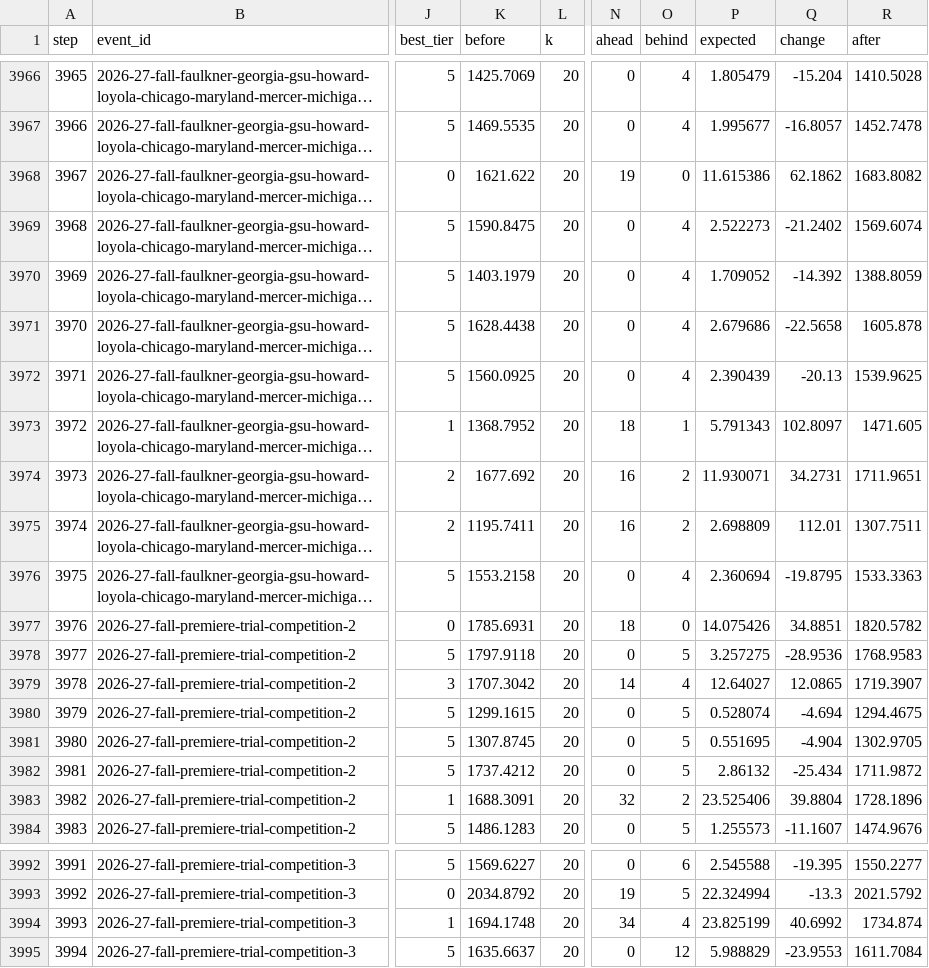
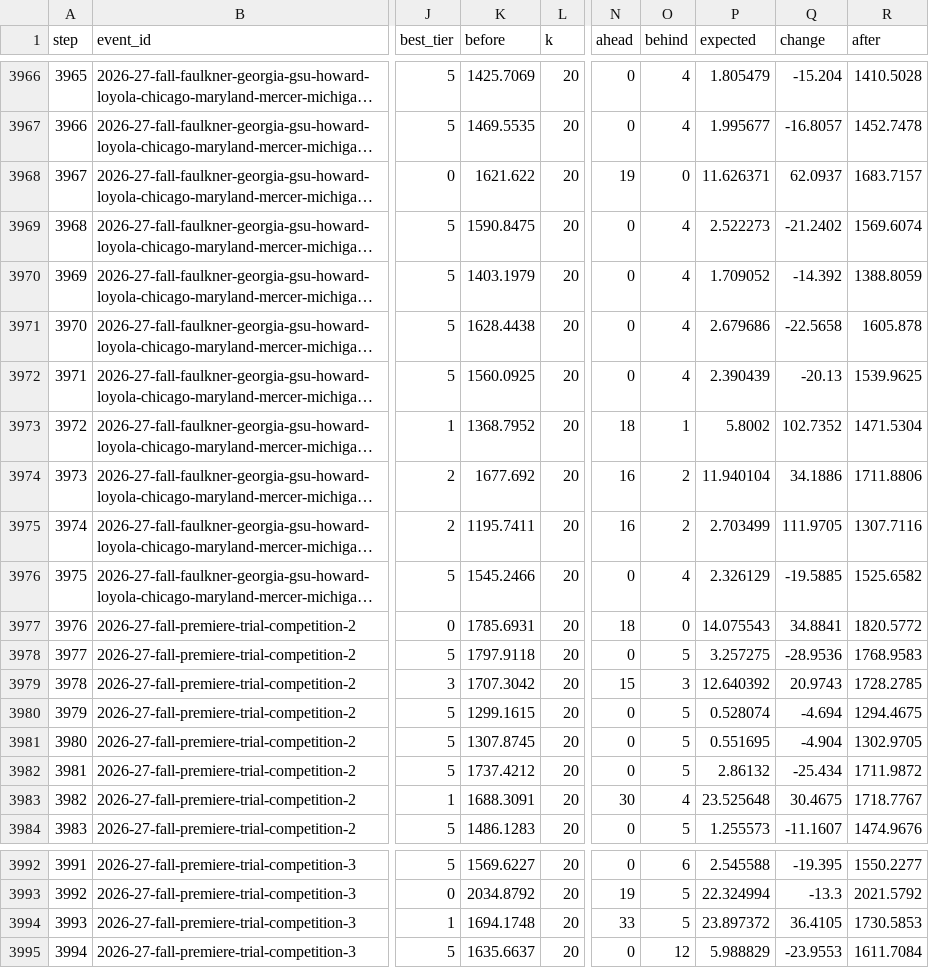
Before and after one commit to mccox777-creator/mock-trial-app, a CSV file: public/ratings-data/rating-changes.csv, drawn as a sheet; only a part is shown, gaps mark what is left out; long unchanged cells end in …; the diff covers the shown part only; the diff names each change by its address in the sheet, - before the commit and + after, or states it on an @@ line.

```diff
--- a/public/ratings-data/rating-changes.csv
+++ b/public/ratings-data/rating-changes.csv
-P3968 (expected): 11.615386
+P3968 (expected): 11.626371
-Q3968 (change): 62.1862
+Q3968 (change): 62.0937
-R3968 (after): 1683.8082
+R3968 (after): 1683.7157
-P3973 (expected): 5.791343
+P3973 (expected): 5.8002
-Q3973 (change): 102.8097
+Q3973 (change): 102.7352
-R3973 (after): 1471.605
+R3973 (after): 1471.5304
-P3974 (expected): 11.930071
+P3974 (expected): 11.940104
-Q3974 (change): 34.2731
+Q3974 (change): 34.1886
-R3974 (after): 1711.9651
+R3974 (after): 1711.8806
-P3975 (expected): 2.698809
+P3975 (expected): 2.703499
-Q3975 (change): 112.01
+Q3975 (change): 111.9705
-R3975 (after): 1307.7511
+R3975 (after): 1307.7116
-K3976 (before): 1553.2158
+K3976 (before): 1545.2466
-P3976 (expected): 2.360694
+P3976 (expected): 2.326129
-Q3976 (change): -19.8795
+Q3976 (change): -19.5885
-R3976 (after): 1533.3363
+R3976 (after): 1525.6582
-P3977 (expected): 14.075426
+P3977 (expected): 14.075543
-Q3977 (change): 34.8851
+Q3977 (change): 34.8841
-R3977 (after): 1820.5782
+R3977 (after): 1820.5772
-N3979 (ahead): 14
+N3979 (ahead): 15
-O3979 (behind): 4
+O3979 (behind): 3
-P3979 (expected): 12.64027
+P3979 (expected): 12.640392
-Q3979 (change): 12.0865
+Q3979 (change): 20.9743
-R3979 (after): 1719.3907
+R3979 (after): 1728.2785
-N3983 (ahead): 32
+N3983 (ahead): 30
-O3983 (behind): 2
+O3983 (behind): 4
-P3983 (expected): 23.525406
+P3983 (expected): 23.525648
-Q3983 (change): 39.8804
+Q3983 (change): 30.4675
-R3983 (after): 1728.1896
+R3983 (after): 1718.7767
-N3994 (ahead): 34
+N3994 (ahead): 33
-O3994 (behind): 4
+O3994 (behind): 5
-P3994 (expected): 23.825199
+P3994 (expected): 23.897372
-Q3994 (change): 40.6992
+Q3994 (change): 36.4105
-R3994 (after): 1734.874
+R3994 (after): 1730.5853
```
Also changed, not shown: 86 edited cells elsewhere in this file, public/ratings-data/ratings.csv, 4 other files.
